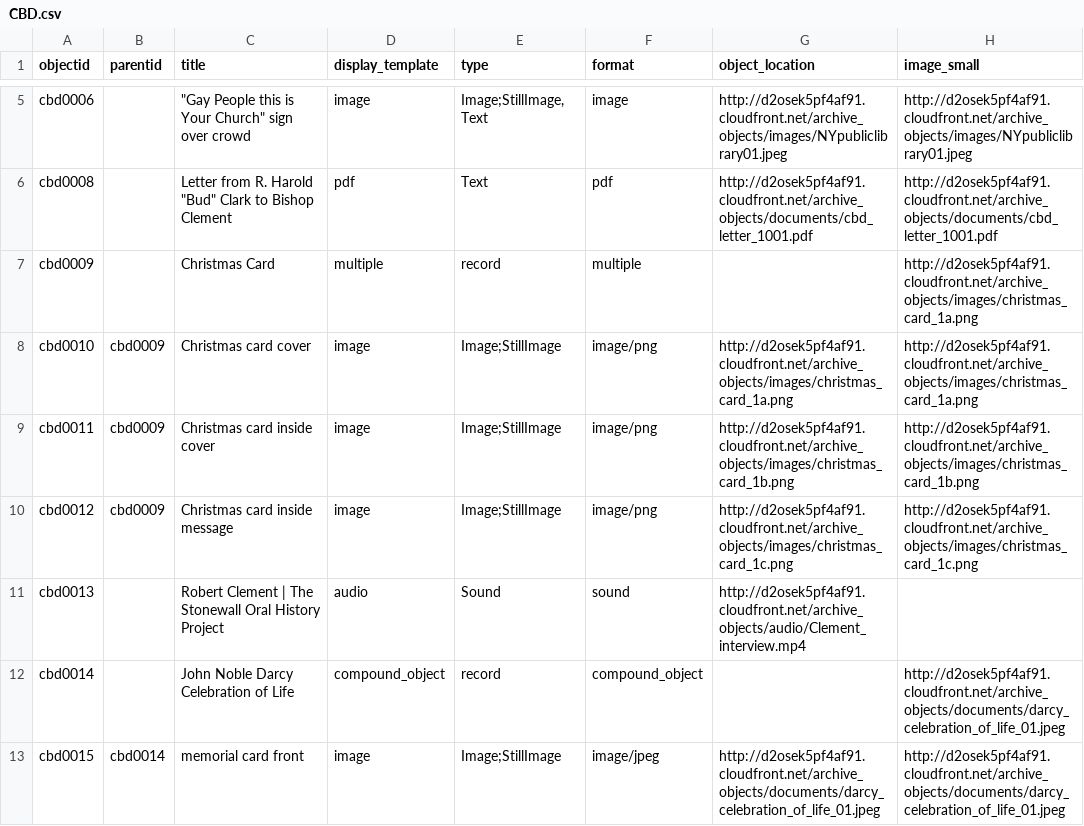
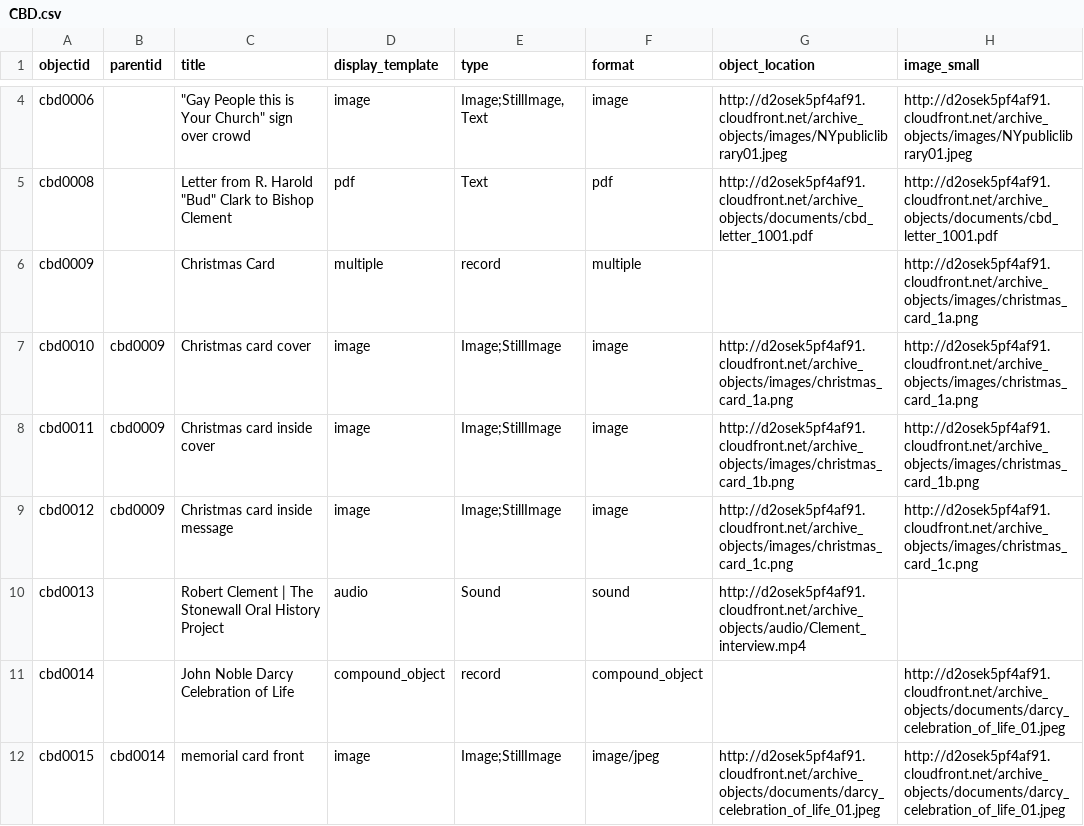
Before and after one commit to FisherLab-LMU/Church-of-the-Beloved-Disciple, a CSV file: _data/CBD.csv, drawn as a sheet; only a part is shown, gaps mark what is left out; addresses are those after the commit; the diff covers the shown part only; the diff names each change by its address in the sheet, - before the commit and + after, or states it on an @@ line.

Commit message:
Update CBD.csv

```diff
--- a/_data/CBD.csv
+++ b/_data/CBD.csv
-F7:F9 (format): image/png
+F7:F9 (format): image
```
Also changed, not shown: 2 removed rows and 5 edited cells elsewhere in this file.
